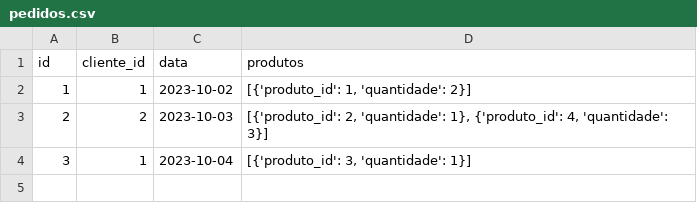
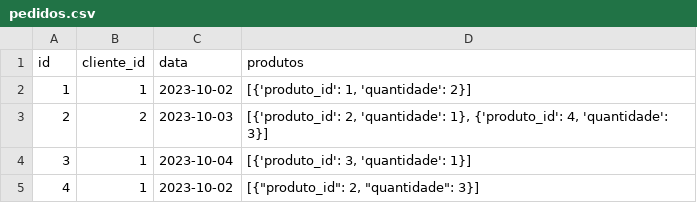
Before and after one commit to isabelepinto/gerenciador_recursos_mesha, a CSV file: raw/pedidos.csv, drawn as a sheet.

Commit message:
criando função para realizar pedidos através de arquivo json

```diff
--- a/raw/pedidos.csv
+++ b/raw/pedidos.csv
@@ -4 +4,2 @@ id,cliente_id,data,produtos
 3,1,2023-10-04,"[{'produto_id': 3, 'quantidade': 1}]"
+4,1,2023-10-02,"[{""produto_id"": 2, ""quantidade"": 3}]"
```
Also changed, not shown: 2 other files.
